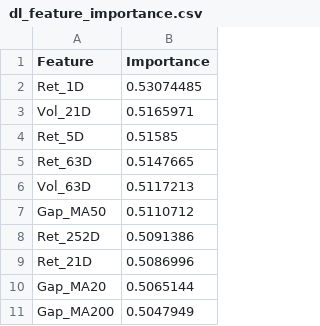
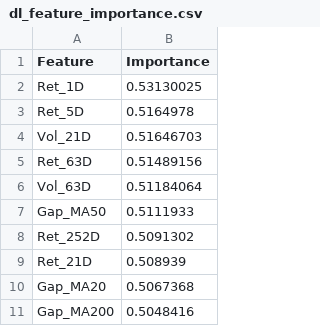
Before and after one commit to davidporter07/epm-quant-reports, a CSV file: models/dl_feature_importance.csv, drawn as a sheet.

Commit message:
Update DL model checkpoint: 2026-05-21

```diff
--- a/models/dl_feature_importance.csv
+++ b/models/dl_feature_importance.csv
@@ -1,11 +1,11 @@
 Feature,Importance
-Ret_1D,0.53074485
-Vol_21D,0.5165971
-Ret_5D,0.51585
-Ret_63D,0.5147665
-Vol_63D,0.5117213
-Gap_MA50,0.5110712
-Ret_252D,0.5091386
-Ret_21D,0.5086996
-Gap_MA20,0.5065144
-Gap_MA200,0.5047949
+Ret_1D,0.53130025
+Ret_5D,0.5164978
+Vol_21D,0.51646703
+Ret_63D,0.51489156
+Vol_63D,0.51184064
+Gap_MA50,0.5111933
+Ret_252D,0.5091302
+Ret_21D,0.508939
+Gap_MA20,0.5067368
+Gap_MA200,0.5048416
```
Also changed, not shown: 2 other files.
